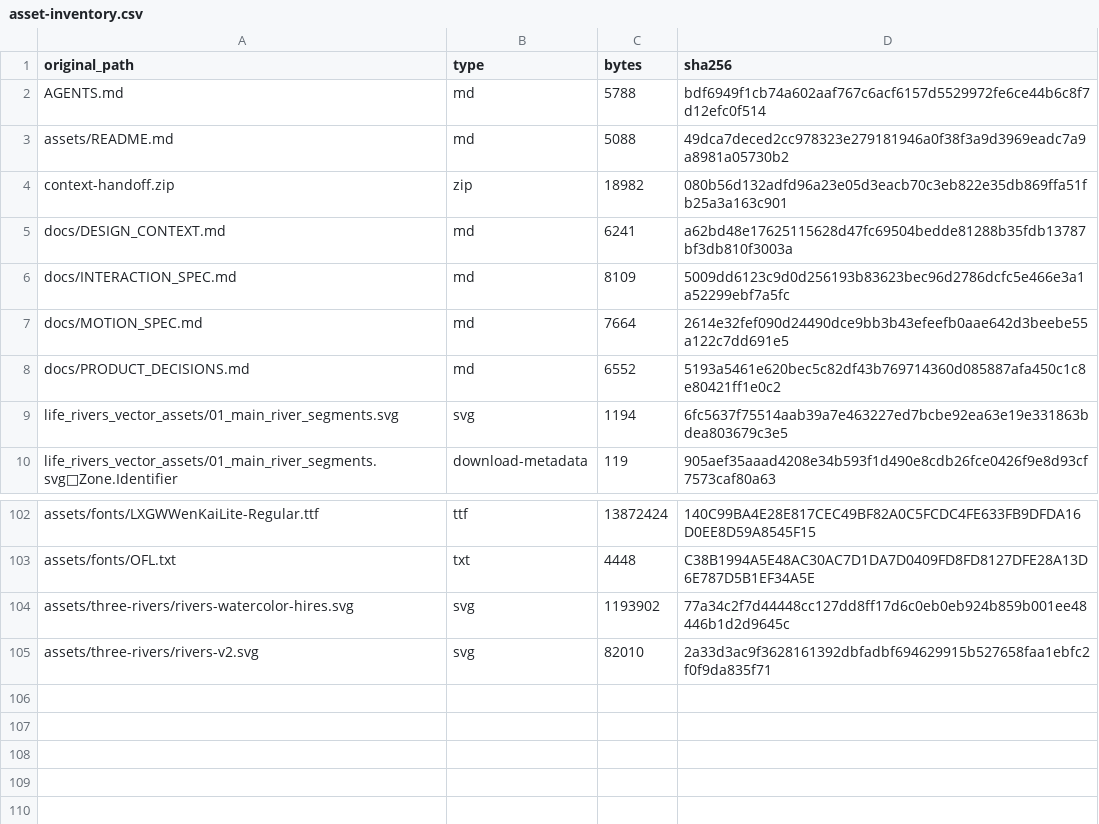
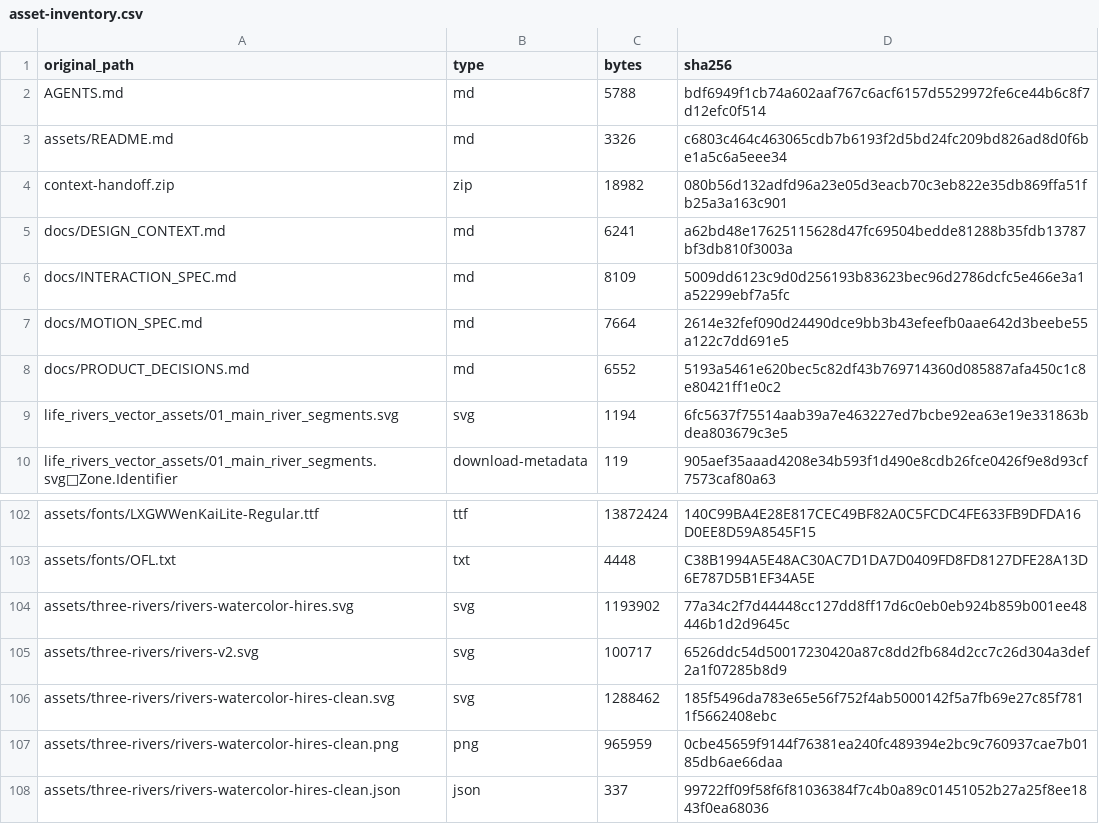
Before and after one commit to abigailmounind/moat, a CSV file: docs/reports/asset-inventory.csv, drawn as a sheet; only a part is shown, gaps mark what is left out.

```diff
--- a/docs/reports/asset-inventory.csv
+++ b/docs/reports/asset-inventory.csv
@@ -2,3 +2,3 @@ original_path,type,bytes,sha256
 AGENTS.md,md,5788,bdf6949f1cb74a602aaf767c6acf6157d5529972fe6ce44b6c8f7d12efc0f514
-assets/README.md,md,5088,49dca7deced2cc978323e279181946a0f38f3a9d3969eadc7a9a8981a05730b2
+assets/README.md,md,3326,c6803c464c463065cdb7b6193f2d5bd24fc209bd826ad8d0f6be1a5c6a5eee34
 context-handoff.zip,zip,18982,080b56d132adfd96a23e05d3eacb70c3eb822e35db869ffa51fb25a3a163c901
@@ -104,2 +104,5 @@ assets/fonts/OFL.txt,txt,4448,C38B1994A5E48AC30AC7D1DA7D0409FD8FD8127DFE28A13D6E
 assets/three-rivers/rivers-watercolor-hires.svg,svg,1193902,77a34c2f7d44448cc127dd8ff17d6c0eb0eb924b859b001ee48446b1d2d9645c
-assets/three-rivers/rivers-v2.svg,svg,82010,2a33d3ac9f3628161392dbfadbf694629915b527658faa1ebfc2f0f9da835f71
+assets/three-rivers/rivers-v2.svg,svg,100717,6526ddc54d50017230420a87c8dd2fb684d2cc7c26d304a3def2a1f07285b8d9
+assets/three-rivers/rivers-watercolor-hires-clean.svg,svg,1288462,185f5496da783e65e56f752f4ab5000142f5a7fb69e27c85f7811f5662408ebc
+assets/three-rivers/rivers-watercolor-hires-clean.png,png,965959,0cbe45659f9144f76381ea240fc489394e2bc9c760937cae7b0185db6ae66daa
+assets/three-rivers/rivers-watercolor-hires-clean.json,json,337,99722ff09f58f6f81036384f7c4b0a89c01451052b27a25f8ee1843f0ea68036
```
Also changed, not shown: assets/manifest.csv, 10 other files.
